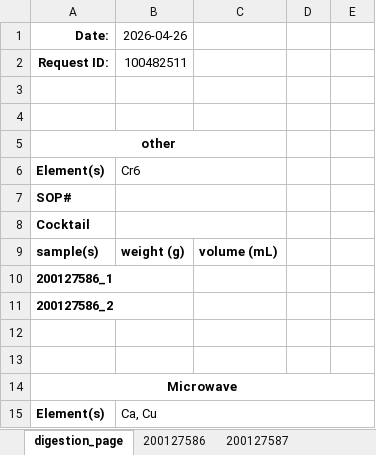
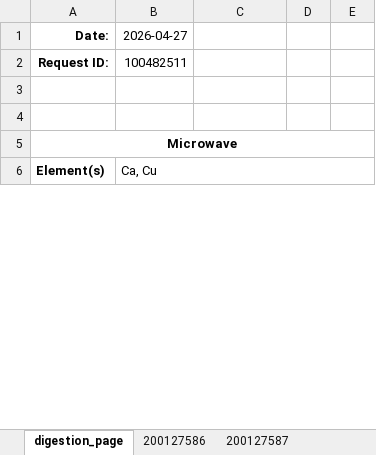
Before and after one commit to cvrl10/request_template, an Excel workbook: master_template.xlsx, sheet digestion_page, drawn as a sheet; only a part is shown; values as stored, in another font and other column widths than the file's, no borders; the diff names each change by its address in the sheet, - before the commit and + after, or states it on an @@ line.

```diff
--- a/master_template.xlsx (sheet digestion_page)
+++ b/master_template.xlsx (sheet digestion_page)
-B1: 2026-04-26
+B1: 2026-04-27
-row 3: (empty)
-row 4: (empty)
-row 5: other
-row 6: Element(s) | Cr6
-row 7: SOP#
-row 8: Cocktail
-row 9: sample(s) | weight (g) | volume (mL)
-row 10: 200127586_1
-row 11: 200127586_2
```
Also changed, not shown: sheet 200127586, sheet 200127588, sheet 200127587, 2 other files.
